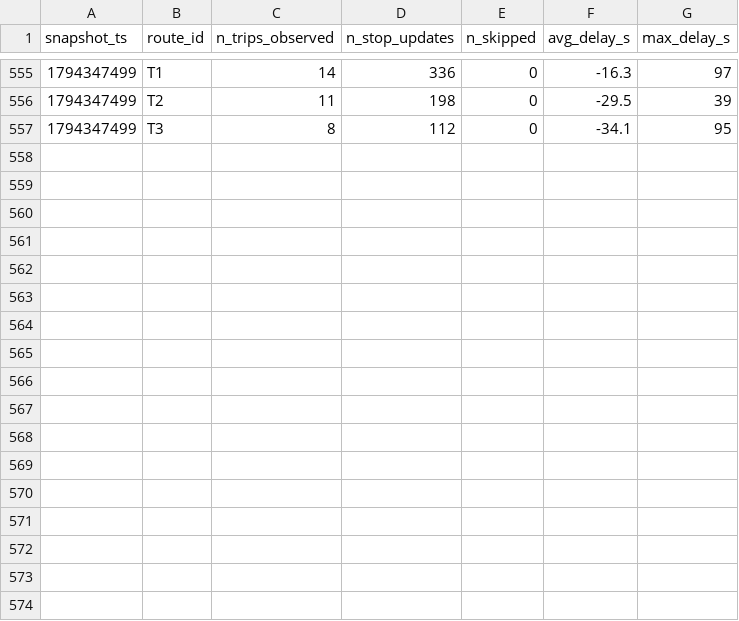
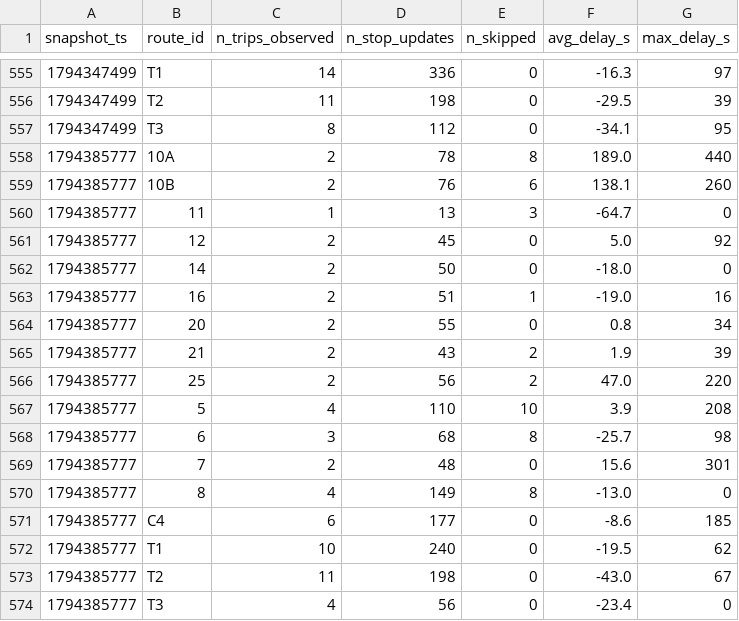
Before and after one commit to exofri/smart-mobility-lemans, a CSV file: data/history/route_delays_2026-11.csv, drawn as a sheet; only a part is shown, gaps mark what is left out.

```diff
--- a/data/history/route_delays_2026-11.csv
+++ b/data/history/route_delays_2026-11.csv
@@ -557 +557,18 @@ snapshot_ts,route_id,n_trips_observed,n_stop_updates,n_skipped,avg_delay_s,max_d
 1794347499,T3,8,112,0,-34.1,95
+1794385777,10A,2,78,8,189.0,440
+1794385777,10B,2,76,6,138.1,260
+1794385777,11,1,13,3,-64.7,0
+1794385777,12,2,45,0,5.0,92
+1794385777,14,2,50,0,-18.0,0
+1794385777,16,2,51,1,-19.0,16
+1794385777,20,2,55,0,0.8,34
+1794385777,21,2,43,2,1.9,39
+1794385777,25,2,56,2,47.0,220
+1794385777,5,4,110,10,3.9,208
+1794385777,6,3,68,8,-25.7,98
+1794385777,7,2,48,0,15.6,301
+1794385777,8,4,149,8,-13.0,0
+1794385777,C4,6,177,0,-8.6,185
+1794385777,T1,10,240,0,-19.5,62
+1794385777,T2,11,198,0,-43.0,67
+1794385777,T3,4,56,0,-23.4,0
```
Also changed, not shown: 1 other file.
